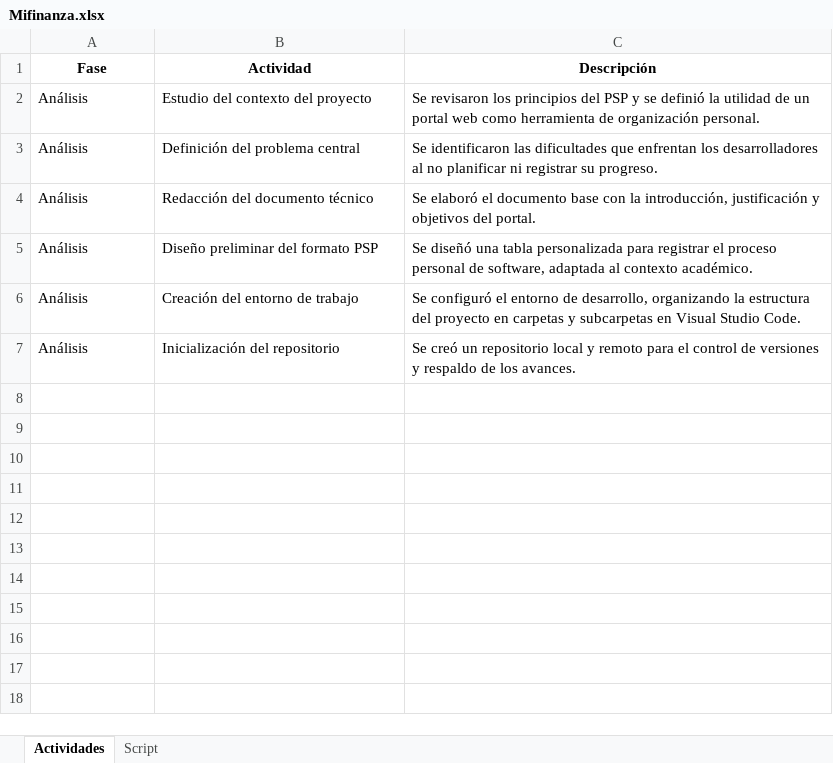
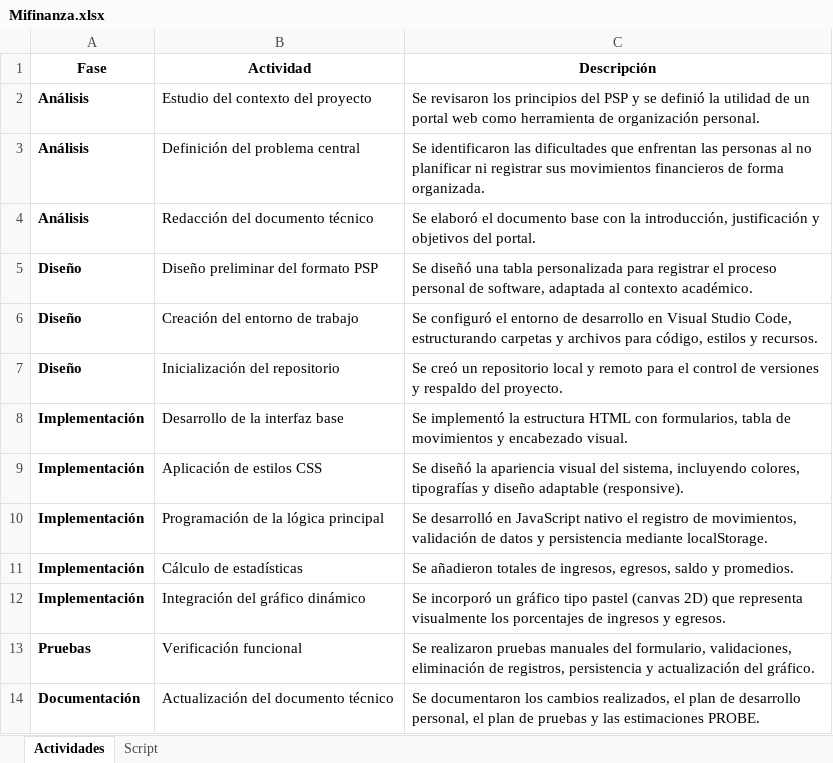
Before and after one commit to Dylansbarranco/Mi-finanzas, an Excel workbook: docs/Mifinanza.xlsx, sheet Actividades, drawn as a sheet; values as stored, in another font and other column widths than the file's, no borders; table styles not drawn; the diff names each change by its address in the sheet, - before the commit and + after, or states it on an @@ line.

```diff
--- a/docs/Mifinanza.xlsx (sheet Actividades)
+++ b/docs/Mifinanza.xlsx (sheet Actividades)
-A2:A7 bold: off
+A2:A7 bold: on
-C3 (Descripción): …que enfrentan los desarrolladores al no planificar ni registrar su progreso.
+C3 (Descripción): …que enfrentan las personas al no planificar ni registrar sus movimientos financieros de forma organizada.
-A5:A7 (Fase): Análisis
+A5:A7 (Fase): Diseño
-C6 (Descripción): …entorno de desarrollo, organizando la estructura del proyecto en carpetas y subcarpetas en Visual Studio Code.
+C6 (Descripción): …entorno de desarrollo en Visual Studio Code, estructurando carpetas y archivos para código, estilos y recursos.
-C7 (Descripción): …y respaldo de los avances.
+C7 (Descripción): …y respaldo del proyecto.
+row 8: Implementación | Desarrollo de la interfaz base | Se implementó la estructura HTML con formularios, tabla de movimientos y encabezado visual.
+row 9: Implementación | Aplicación de estilos CSS | Se diseñó la apariencia visual del sistema, incluyendo colores, tipografías y diseño adaptable (responsive).
+row 10: Implementación | Programación de la lógica principal | Se desarrolló en JavaScript nativo el registro de movimientos, validación de datos y persistencia mediante localStorage.
+row 11: Implementación | Cálculo de estadísticas | Se añadieron totales de ingresos, egresos, saldo y promedios.
+row 12: Implementación | Integración del gráfico dinámico | Se incorporó un gráfico tipo pastel (canvas 2D) que representa visualmente los porcentajes de ingresos y egresos.
+row 13: Pruebas | Verificación funcional | Se realizaron pruebas manuales del formulario, validaciones, eliminación de registros, persistencia y actualización del gráfico.
+row 14: Documentación | Actualización del documento técnico | Se documentaron los cambios realizados, el plan de desarrollo personal, el plan de pruebas y las estimaciones PROBE.
```
Also changed, not shown: sheet Script, formulas that keep their value, 4 other files.
